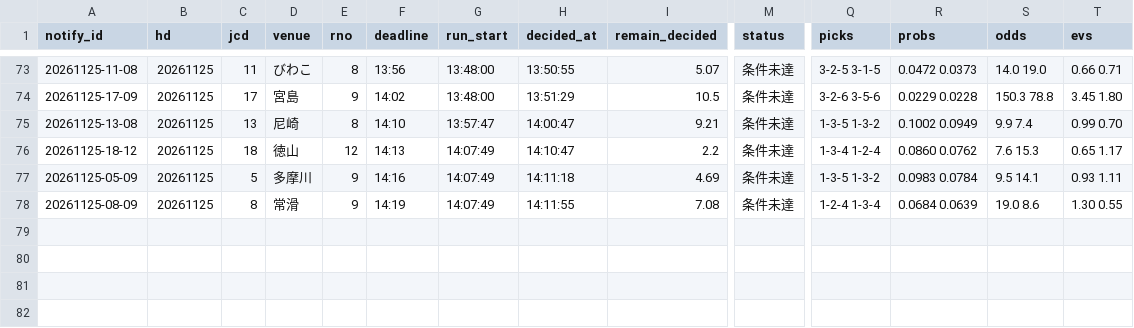
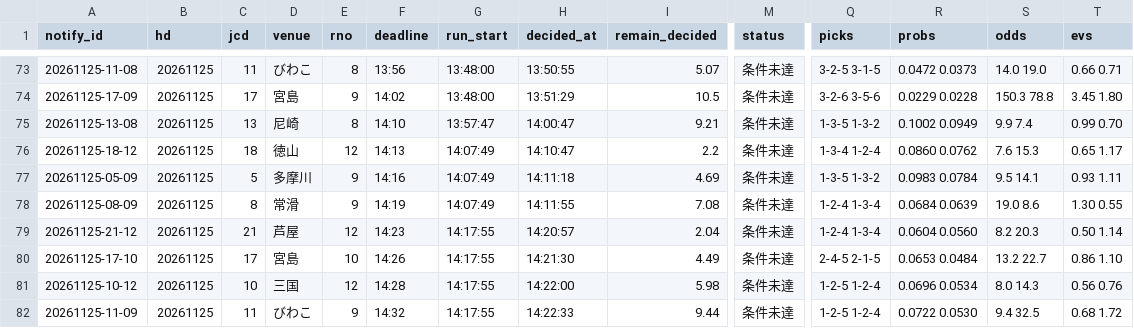
Before and after one commit to pocha2525/boatrace-ai, a CSV file: logs/notify_20261125.csv, drawn as a sheet; only a part is shown, gaps mark what is left out; rows hold the shown columns only; the diff names each change by its address in the sheet, - before the commit and + after, or states it on an @@ line.

```diff
--- a/logs/notify_20261125.csv
+++ b/logs/notify_20261125.csv
+row 79: 20261125-21-12 | 20261125 | 21 | 芦屋 | 12 | 14:23 | 14:17:55 | 14:20:57 | 2.04 | 条件未達 | 1-2-4 1-3-4 | 0.0604 0.0560 | 8.2 20.3 | 0.50 1.14
+row 80: 20261125-17-10 | 20261125 | 17 | 宮島 | 10 | 14:26 | 14:17:55 | 14:21:30 | 4.49 | 条件未達 | 2-4-5 2-1-5 | 0.0653 0.0484 | 13.2 22.7 | 0.86 1.10
+row 81: 20261125-10-12 | 20261125 | 10 | 三国 | 12 | 14:28 | 14:17:55 | 14:22:00 | 5.98 | 条件未達 | 1-2-5 1-2-4 | 0.0696 0.0534 | 8.0 14.3 | 0.56 0.76
+row 82: 20261125-11-09 | 20261125 | 11 | びわこ | 9 | 14:32 | 14:17:55 | 14:22:33 | 9.44 | 条件未達 | 1-2-5 1-2-4 | 0.0722 0.0530 | 9.4 32.5 | 0.68 1.72
```
Also changed, not shown: logs/20261125.csv, logs/results_20261125.csv.
